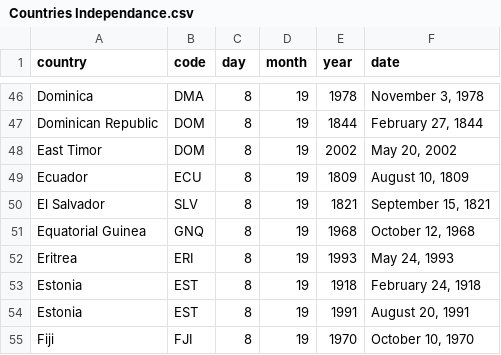
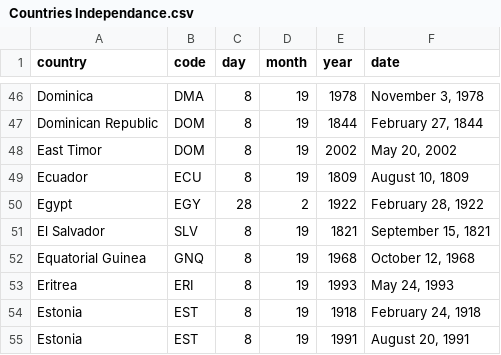
Before and after one commit to titamah/Archive, a CSV file: Countries Independance.csv, drawn as a sheet; only a part is shown, gaps mark what is left out; the shorter side is filled out with more unchanged rows; the diff names each change by its address in the sheet, - before the commit and + after, or states it on an @@ line.

Commit message:
Update Countries Independance.csv

```diff
--- a/Countries Independance.csv
+++ b/Countries Independance.csv
+row 50: Egypt | EGY | 28 | 2 | 1922 | February 28, 1922
```
